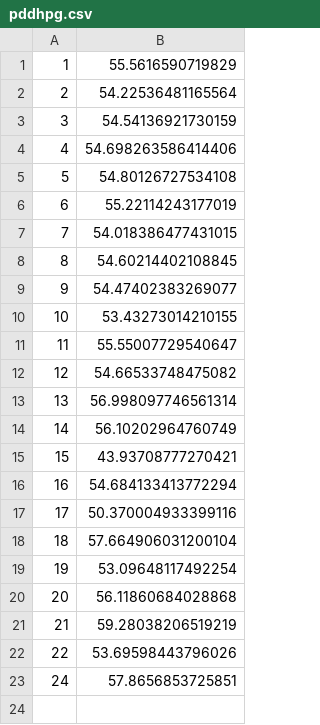
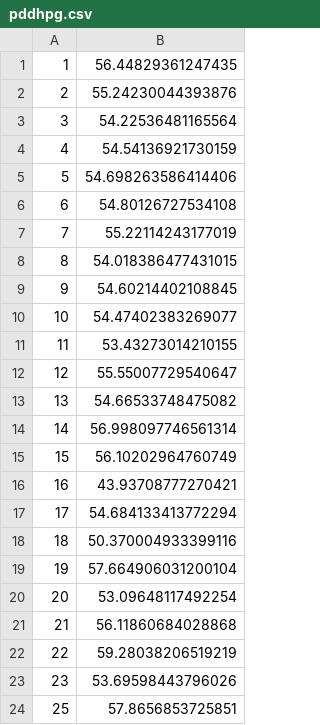
Before and after one commit to marcobacis/mw_spark_bigdata, a CSV file: results/pddhpg.csv, drawn as a sheet; addresses are those after the commit; the diff names each change by its address in the sheet, - before the commit and + after, or states it on an @@ line.

```diff
--- a/results/pddhpg.csv
+++ b/results/pddhpg.csv
-B1: 55.5616590719829
+B1: 56.44829361247435
+row 2: 2 | 55.24230044393876
@@ column A renumbered from row 3 down @@
```
Also changed, not shown: 7 other files.
